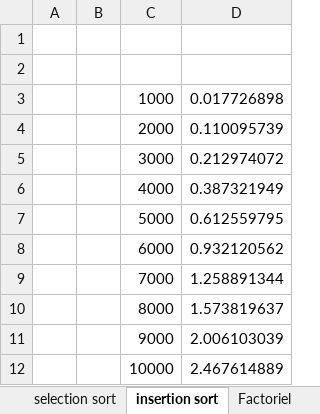
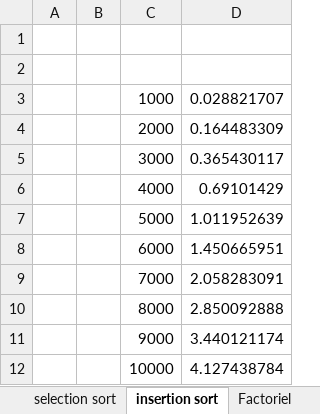
Before and after one commit to bcalou/tp-python-algo-tri, an Excel workbook: graphique courbes.xlsx, sheet insertion sort, drawn as a sheet; values as stored, in another font and other column widths than the file's, no borders; charts and pictures not drawn; the diff names each change by its address in the sheet, - before the commit and + after, or states it on an @@ line.

```diff
--- a/graphique courbes.xlsx (sheet insertion sort)
+++ b/graphique courbes.xlsx (sheet insertion sort)
-D3: 0.017726898
+D3: 0.028821707
-D4: 0.110095739
+D4: 0.164483309
-D5: 0.212974072
+D5: 0.365430117
-D6: 0.387321949
+D6: 0.69101429
-D7: 0.612559795
+D7: 1.011952639
-D8: 0.932120562
+D8: 1.450665951
-D9: 1.258891344
+D9: 2.058283091
-D10: 1.573819637
+D10: 2.850092888
-D11: 2.006103039
+D11: 3.440121174
-D12: 2.467614889
+D12: 4.127438784
```
Also changed, not shown: charts or pictures, 3 other files.
